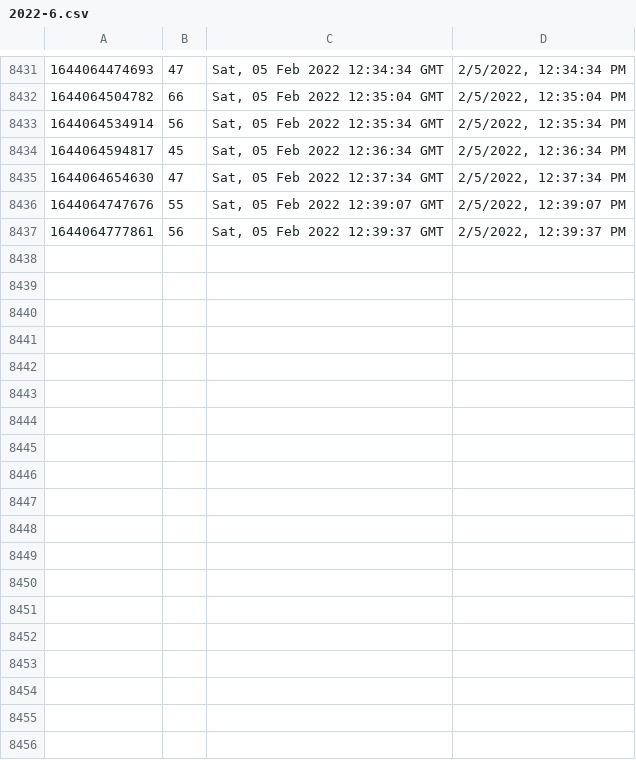
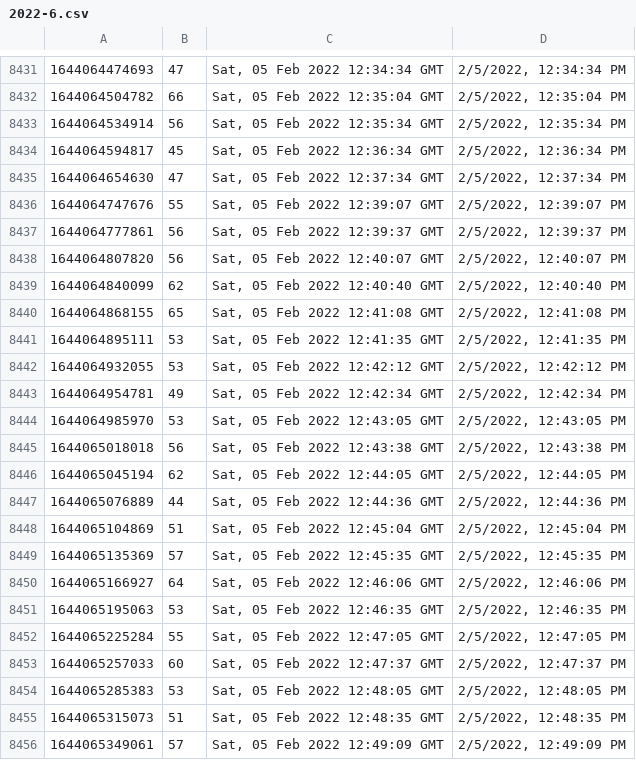
Before and after one commit to starwalker00/ethgasfee-data, a CSV file: data/2022-6.csv, drawn as a sheet; only a part is shown, gaps mark what is left out.

Commit message:
add data

```diff
--- a/data/2022-6.csv
+++ b/data/2022-6.csv
@@ -8437 +8437,20 @@
 1644064777861,56,"Sat, 05 Feb 2022 12:39:37 GMT","2/5/2022, 12:39:37 PM"
+1644064807820,56,"Sat, 05 Feb 2022 12:40:07 GMT","2/5/2022, 12:40:07 PM"
+1644064840099,62,"Sat, 05 Feb 2022 12:40:40 GMT","2/5/2022, 12:40:40 PM"
+1644064868155,65,"Sat, 05 Feb 2022 12:41:08 GMT","2/5/2022, 12:41:08 PM"
+1644064895111,53,"Sat, 05 Feb 2022 12:41:35 GMT","2/5/2022, 12:41:35 PM"
+1644064932055,53,"Sat, 05 Feb 2022 12:42:12 GMT","2/5/2022, 12:42:12 PM"
+1644064954781,49,"Sat, 05 Feb 2022 12:42:34 GMT","2/5/2022, 12:42:34 PM"
+1644064985970,53,"Sat, 05 Feb 2022 12:43:05 GMT","2/5/2022, 12:43:05 PM"
+1644065018018,56,"Sat, 05 Feb 2022 12:43:38 GMT","2/5/2022, 12:43:38 PM"
+1644065045194,62,"Sat, 05 Feb 2022 12:44:05 GMT","2/5/2022, 12:44:05 PM"
+1644065076889,44,"Sat, 05 Feb 2022 12:44:36 GMT","2/5/2022, 12:44:36 PM"
+1644065104869,51,"Sat, 05 Feb 2022 12:45:04 GMT","2/5/2022, 12:45:04 PM"
+1644065135369,57,"Sat, 05 Feb 2022 12:45:35 GMT","2/5/2022, 12:45:35 PM"
+1644065166927,64,"Sat, 05 Feb 2022 12:46:06 GMT","2/5/2022, 12:46:06 PM"
+1644065195063,53,"Sat, 05 Feb 2022 12:46:35 GMT","2/5/2022, 12:46:35 PM"
+1644065225284,55,"Sat, 05 Feb 2022 12:47:05 GMT","2/5/2022, 12:47:05 PM"
+1644065257033,60,"Sat, 05 Feb 2022 12:47:37 GMT","2/5/2022, 12:47:37 PM"
+1644065285383,53,"Sat, 05 Feb 2022 12:48:05 GMT","2/5/2022, 12:48:05 PM"
+1644065315073,51,"Sat, 05 Feb 2022 12:48:35 GMT","2/5/2022, 12:48:35 PM"
+1644065349061,57,"Sat, 05 Feb 2022 12:49:09 GMT","2/5/2022, 12:49:09 PM"
```
Also changed, not shown: 1 other file.
